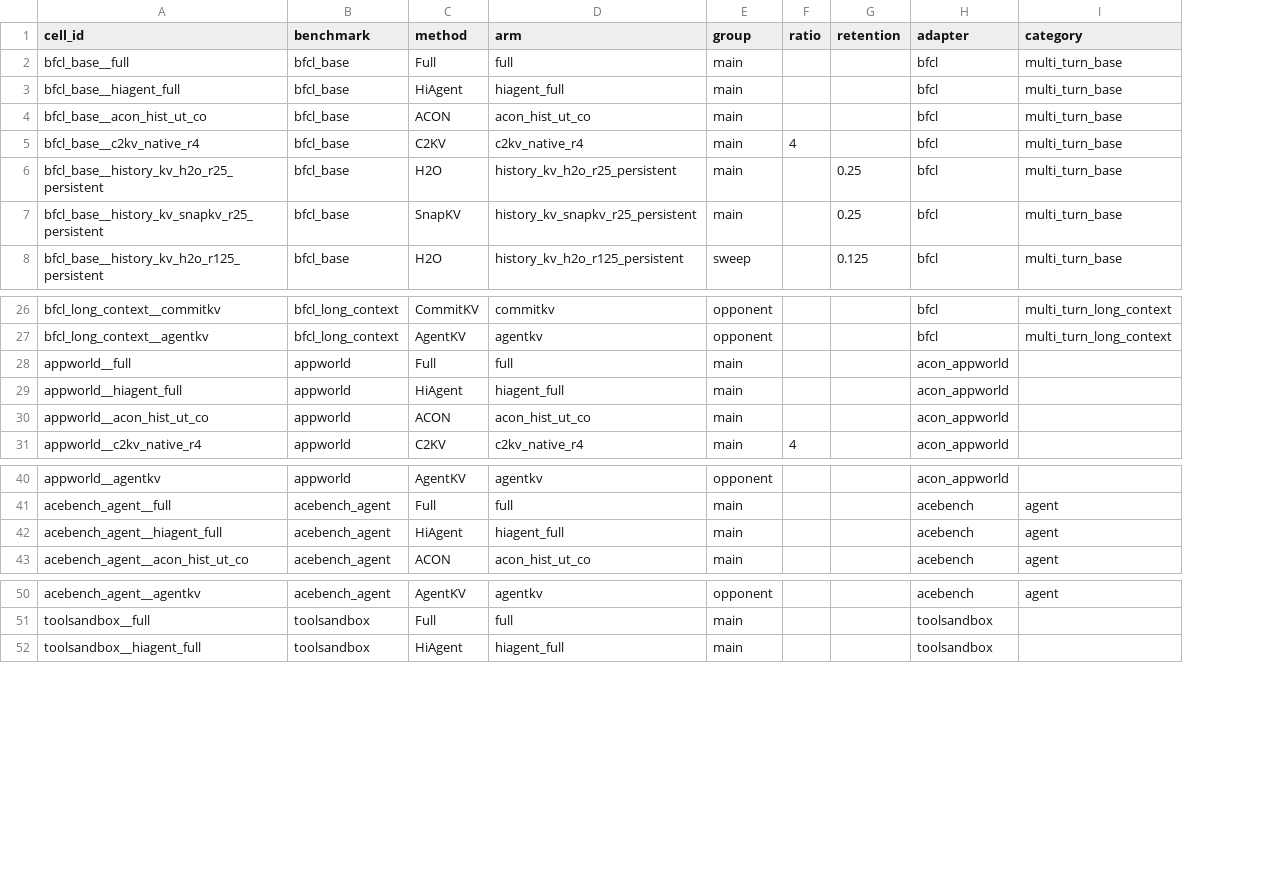
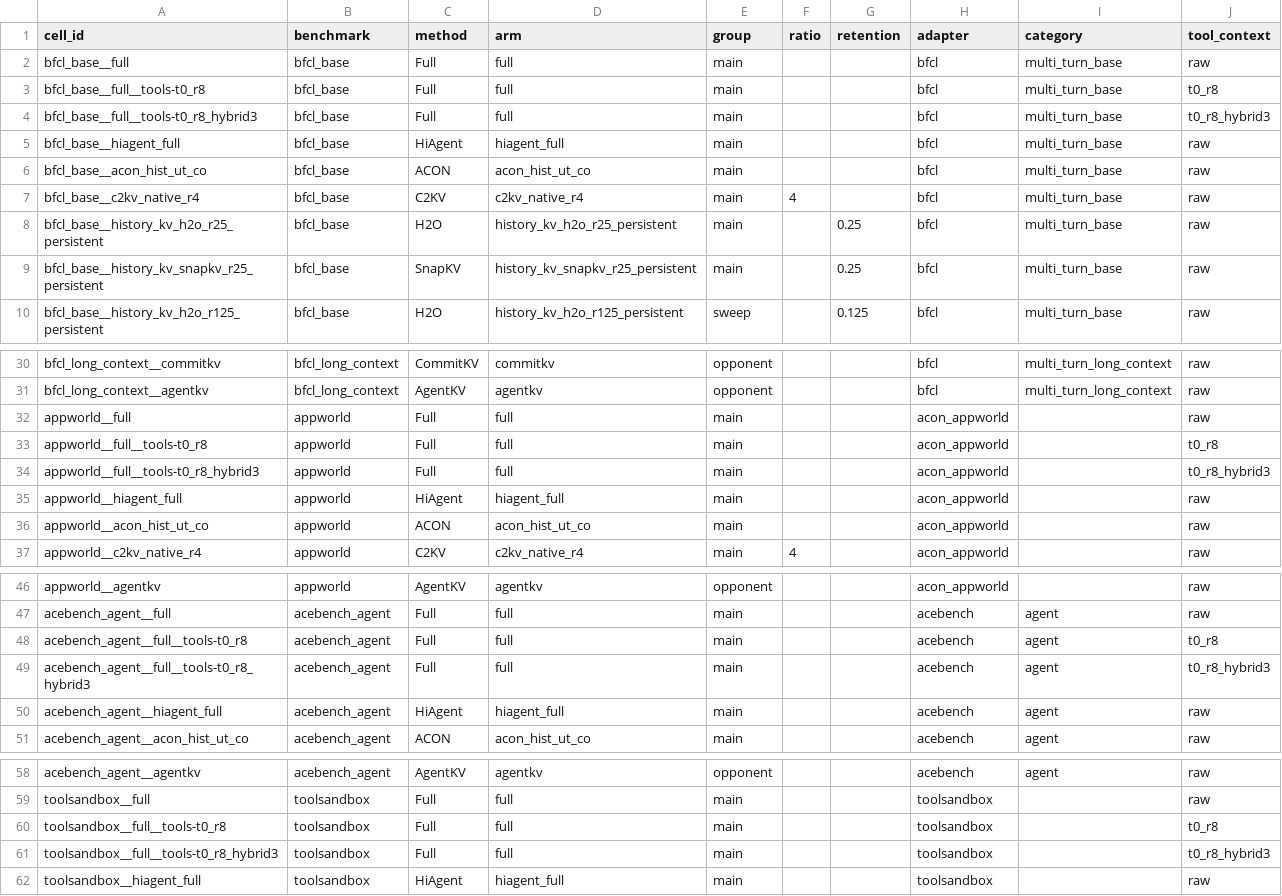
Before and after one commit to setsuna113/c2kv, a CSV file: benchmarks/paper/matrix.csv, drawn as a sheet; only a part is shown, gaps mark what is left out; addresses are those after the commit; the diff covers the shown part only; the diff names each change by its address in the sheet, - before the commit and + after, or states it on an @@ line.

```diff
--- a/benchmarks/paper/matrix.csv
+++ b/benchmarks/paper/matrix.csv
+column J (tool_context), row 2: raw; rows 5-10: all raw; rows 30-32: all raw; rows 35-37: all raw; rows 46-47: raw | raw; rows 50-51: raw | raw; rows 58-59: raw | raw; row 62: raw
+row 3: bfcl_base__full__tools-t0_r8 | bfcl_base | Full | full | main |  |  | bfcl | multi_turn_base | t0_r8
+row 4: bfcl_base__full__tools-t0_r8_hybrid3 | bfcl_base | Full | full | main |  |  | bfcl | multi_turn_base | t0_r8_hybrid3
+row 33: appworld__full__tools-t0_r8 | appworld | Full | full | main |  |  | acon_appworld |  | t0_r8
+row 34: appworld__full__tools-t0_r8_hybrid3 | appworld | Full | full | main |  |  | acon_appworld |  | t0_r8_hybrid3
+row 48: acebench_agent__full__tools-t0_r8 | acebench_agent | Full | full | main |  |  | acebench | agent | t0_r8
+row 49: acebench_agent__full__tools-t0_r8_hybrid3 | acebench_agent | Full | full | main |  |  | acebench | agent | t0_r8_hybrid3
+row 60: toolsandbox__full__tools-t0_r8 | toolsandbox | Full | full | main |  |  | toolsandbox |  | t0_r8
+row 61: toolsandbox__full__tools-t0_r8_hybrid3 | toolsandbox | Full | full | main |  |  | toolsandbox |  | t0_r8_hybrid3
```
Also changed, not shown: 17 added rows elsewhere in this file, 22 other files.
